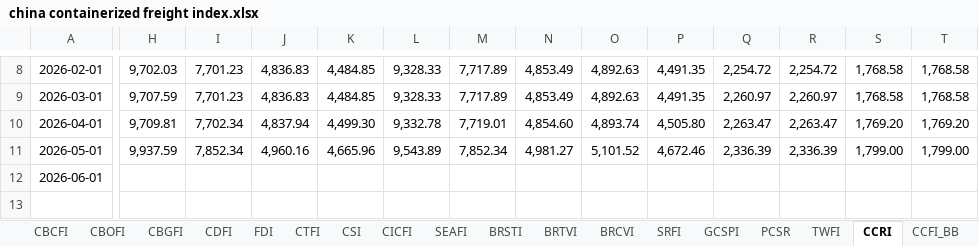
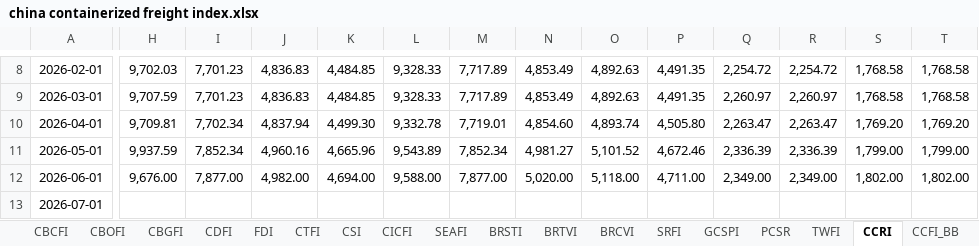
Before and after one commit to Tommylee1013/FinancialData, an Excel workbook: data_lake/freight/china containerized freight index.xlsx, sheet CCRI, drawn as a sheet; only a part is shown, gaps mark what is left out; values as stored, in another font and other column widths than the file's, no borders; rows hold the shown columns only; the diff covers the shown part only; the diff names each change by its address in the sheet, - before the commit and + after, or states it on an @@ line.

```diff
--- a/data_lake/freight/china containerized freight index.xlsx (sheet CCRI)
+++ b/data_lake/freight/china containerized freight index.xlsx (sheet CCRI)
-H12: (empty)
+H12: 9,676.00
-I12: (empty)
+I12: 7,877.00
-J12: (empty)
+J12: 4,982.00
-K12: (empty)
+K12: 4,694.00
-L12: (empty)
+L12: 9,588.00
-M12: (empty)
+M12: 7,877.00
-N12: (empty)
+N12: 5,020.00
-O12: (empty)
+O12: 5,118.00
-P12: (empty)
+P12: 4,711.00
-Q12: (empty)
+Q12: 2,349.00
-R12: (empty)
+R12: 2,349.00
-S12: (empty)
+S12: 1,802.00
-T12: (empty)
+T12: 1,802.00
+row 13: 2026-07-01
```
Also changed, not shown: 47 edited cells elsewhere in this sheet, sheet FDI, sheet CDFI, sheet CTFI, sheet CBFI, sheet CBOFI, sheet SRFI, 10 more sheets, charts or pictures, data_lake/Index/Bond Index.xlsx, data_lake/freight/KOBC Container Composite Index.xlsx, 11 other files.
